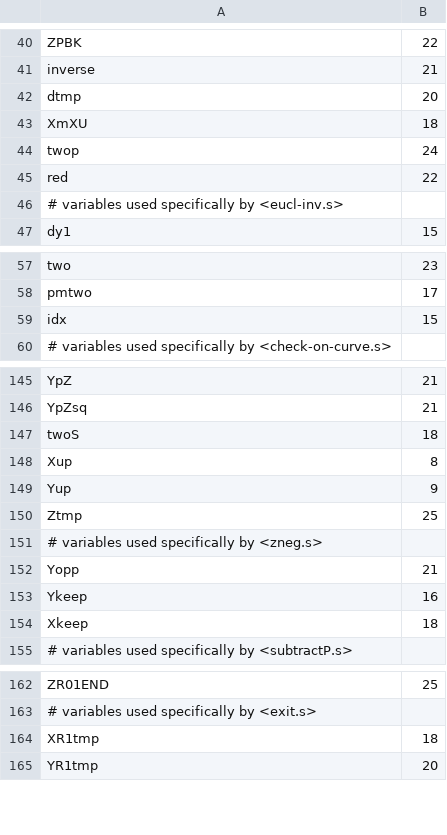
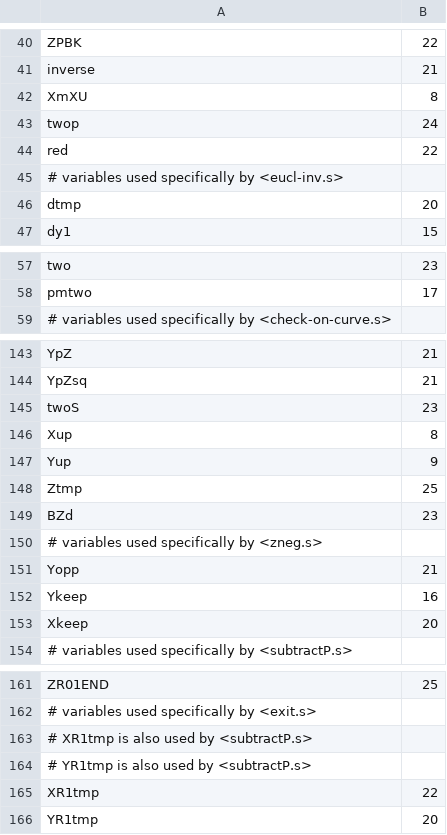
Before and after one commit to ANSSI-FR/IPECC, a CSV file: hdl/common/ecc_curve_iram/asm_src/vardefs.csv, drawn as a sheet; only a part is shown, gaps mark what is left out; the diff covers the shown part only.

```diff
--- a/hdl/common/ecc_curve_iram/asm_src/vardefs.csv
+++ b/hdl/common/ecc_curve_iram/asm_src/vardefs.csv
@@ -41,4 +41,3 @@ ZPBK,22
 inverse,21
-dtmp,20
-XmXU,18
+XmXU,8
 twop,24
@@ -46,2 +45,3 @@ red,22
 # variables used specifically by <eucl-inv.s>
+dtmp,20
 dy1,15
@@ -58,3 +58,2 @@ two,23
 pmtwo,17
-idx,15
 # variables used specifically by <check-on-curve.s>
@@ -146,3 +144,3 @@ YpZ,21
 YpZsq,21
-twoS,18
+twoS,23
 Xup,8
@@ -150,2 +148,3 @@ Yup,9
 Ztmp,25
+BZd,23
 # variables used specifically by <zneg.s>
@@ -153,3 +152,3 @@ Yopp,21
 Ykeep,16
-Xkeep,18
+Xkeep,20
 # variables used specifically by <subtractP.s>
@@ -163,3 +162,5 @@ ZR01END,25
 # variables used specifically by <exit.s>
-XR1tmp,18
+#   XR1tmp is also used by <subtractP.s>
+#   YR1tmp is also used by <subtractP.s>
+XR1tmp,22
 YR1tmp,20
```
Also changed, not shown: 1 added row, 18 removed rows and 3 edited cells elsewhere in this file, 39 other files.
